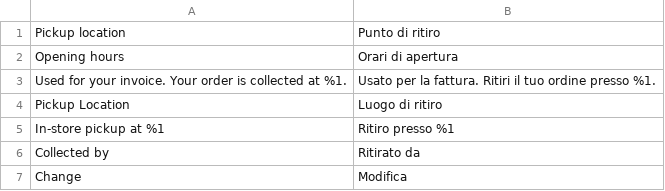
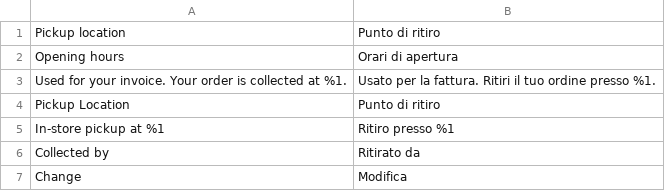
Before and after one commit to pixelperfectat/magento2-module-store-pickup-hyva-checkout, a CSV file: src/i18n/it_IT.csv, drawn as a sheet.

Commit message:
Fix the Italian sidebar heading for pickup (#9)

```diff
--- a/src/i18n/it_IT.csv
+++ b/src/i18n/it_IT.csv
@@ -3,3 +3,3 @@
 "Used for your invoice. Your order is collected at %1.","Usato per la fattura. Ritiri il tuo ordine presso %1."
-"Pickup Location","Luogo di ritiro"
+"Pickup Location","Punto di ritiro"
 "In-store pickup at %1","Ritiro presso %1"
```
